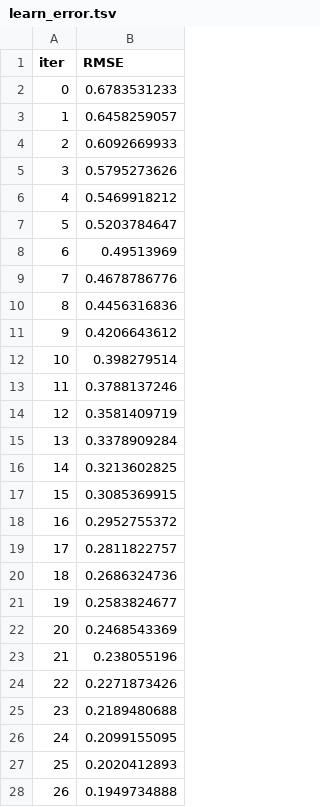
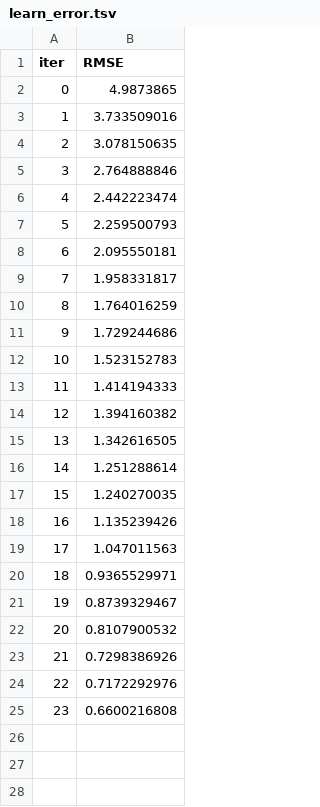
Before and after one commit to Andylllll/ML, a TSV file: catboost_info/learn_error.tsv, drawn as a sheet; only a part is shown; the diff covers the shown part only.

```diff
--- a/catboost_info/learn_error.tsv
+++ b/catboost_info/learn_error.tsv
@@ -1,28 +1,25 @@
 iter	RMSE
-0	0.6783531233
-1	0.6458259057
-2	0.6092669933
-3	0.5795273626
-4	0.5469918212
-5	0.5203784647
-6	0.49513969
-7	0.4678786776
-8	0.4456316836
-9	0.4206643612
-10	0.398279514
-11	0.3788137246
-12	0.3581409719
-13	0.3378909284
-14	0.3213602825
-15	0.3085369915
-16	0.2952755372
-17	0.2811822757
-18	0.2686324736
-19	0.2583824677
-20	0.2468543369
-21	0.238055196
-22	0.2271873426
-23	0.2189480688
-24	0.2099155095
-25	0.2020412893
-26	0.1949734888
+0	4.9873865
+1	3.733509016
+2	3.078150635
+3	2.764888846
+4	2.442223474
+5	2.259500793
+6	2.095550181
+7	1.958331817
+8	1.764016259
+9	1.729244686
+10	1.523152783
+11	1.414194333
+12	1.394160382
+13	1.342616505
+14	1.251288614
+15	1.240270035
+16	1.135239426
+17	1.047011563
+18	0.9365529971
+19	0.8739329467
+20	0.8107900532
+21	0.7298386926
+22	0.7172292976
+23	0.6600216808
```
Also changed, not shown: 63 removed rows elsewhere in this file, catboost_info/time_left.tsv, data/testing_labels.csv, 17 other files.
